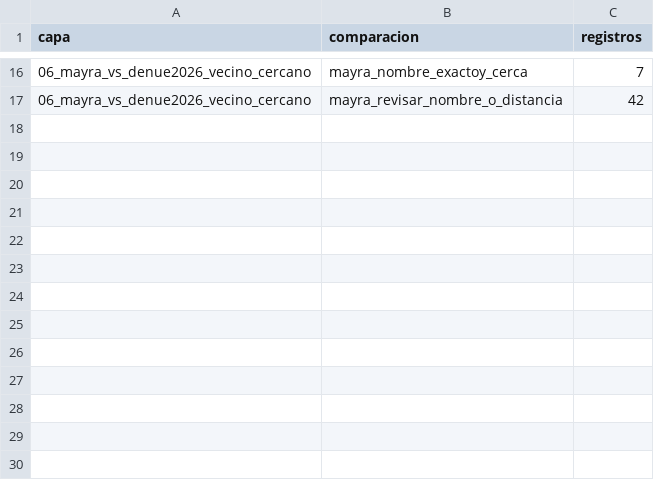
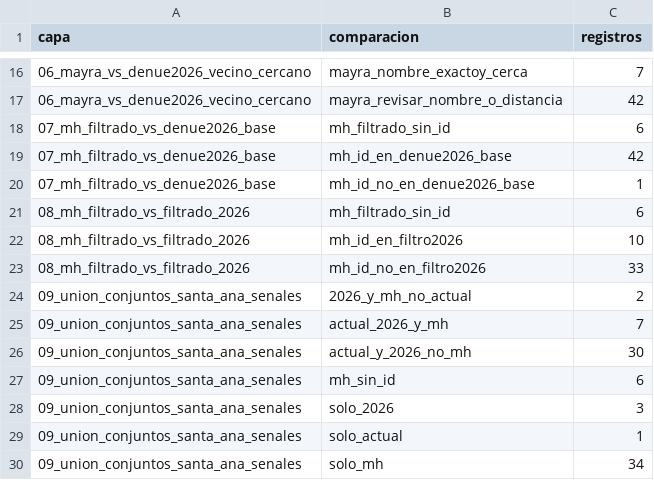
Before and after one commit to nuriaarroyo/An-lisis-geo-estad-stico-para-tratamiento-de-aguas-residuales-en-la-cuenca-del-Alto-Atoyac, a CSV file: outputs/auditoria_santa_ana_mh_filtrado/tablas/resumen_santa_ana_exposicion.csv, drawn as a sheet; only a part is shown, gaps mark what is left out; the diff names each change by its address in the sheet, - before the commit and + after, or states it on an @@ line.

```diff
--- a/outputs/auditoria_santa_ana_mh_filtrado/tablas/resumen_santa_ana_exposicion.csv
+++ b/outputs/auditoria_santa_ana_mh_filtrado/tablas/resumen_santa_ana_exposicion.csv
+row 18: 07_mh_filtrado_vs_denue2026_base | mh_filtrado_sin_id | 6
+row 19: 07_mh_filtrado_vs_denue2026_base | mh_id_en_denue2026_base | 42
+row 20: 07_mh_filtrado_vs_denue2026_base | mh_id_no_en_denue2026_base | 1
+row 21: 08_mh_filtrado_vs_filtrado_2026 | mh_filtrado_sin_id | 6
+row 22: 08_mh_filtrado_vs_filtrado_2026 | mh_id_en_filtro2026 | 10
+row 23: 08_mh_filtrado_vs_filtrado_2026 | mh_id_no_en_filtro2026 | 33
+row 24: 09_union_conjuntos_santa_ana_senales | 2026_y_mh_no_actual | 2
+row 25: 09_union_conjuntos_santa_ana_senales | actual_2026_y_mh | 7
+row 26: 09_union_conjuntos_santa_ana_senales | actual_y_2026_no_mh | 30
+row 27: 09_union_conjuntos_santa_ana_senales | mh_sin_id | 6
+row 28: 09_union_conjuntos_santa_ana_senales | solo_2026 | 3
+row 29: 09_union_conjuntos_santa_ana_senales | solo_actual | 1
+row 30: 09_union_conjuntos_santa_ana_senales | solo_mh | 34
```
Also changed, not shown: 32 other files.
